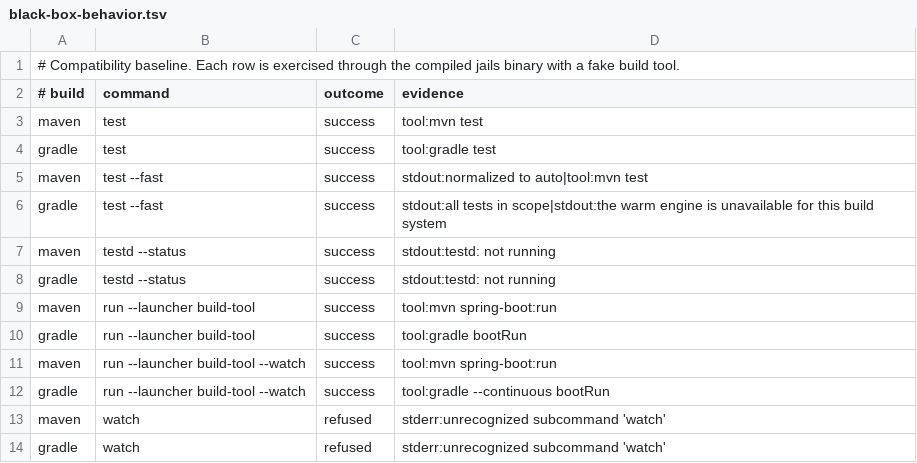
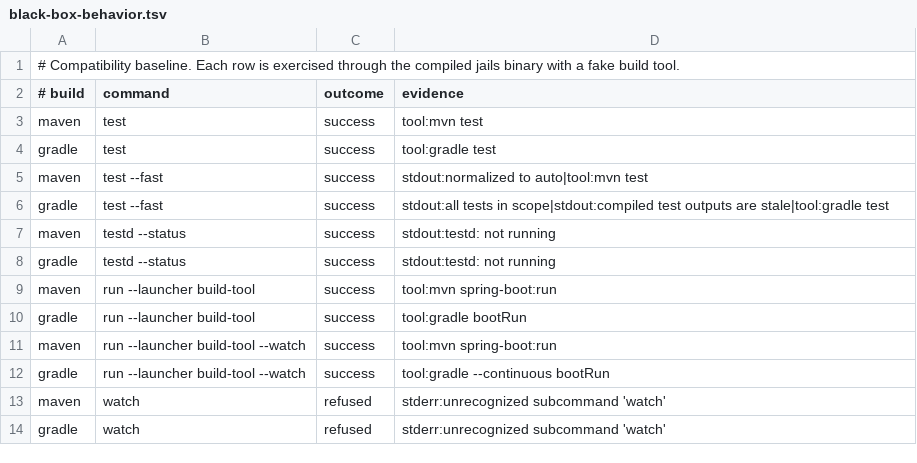
Before and after one commit to laithshadeed/jails, a TSV file: docs/black-box-behavior.tsv, drawn as a sheet.

Commit message:
Ask Gradle for its classpath so the warm engine and console run on either build
The warm test engine, `--affected`, `testd`, `console`, `runner` and `db`
each need two facts from a build: the resolved classpath and the output
directories. Maven answers both without help -- `dependency:build-classpath`
and a fixed `target/` layout -- so on Gradle they refused by name, and
`jails test --fast` on a Gradle project silently widened to the build engine.

Gradle can answer both exactly, but only from inside the build: the
`// jails:dependencies` block the model renders now carries a `jailsClasspath`
task that prints `configurations.runtimeClasspath`, `testRuntimeClasspath`
and every source set's output as `jails.classpath.<kind>=<path>` lines.
`launcher::gradle_report` invokes it through the wrapper, caches the answer
under `.jails/run/` against every Gradle input file and the canonical root,
and refuses a build without the task by name, with `jails test --fast` as the
fix (it declares the launcher, which writes the block). Nothing reads a
`buildDir` off the script; the layout is the build's own statement, and a
`.jails/run` cache from a moved project is not believed.

`launcher::staleness` takes the `Build` because the tree it reads is
`target/` or `build/`; the output directories are an `OutputLayout` rather
than two paths, since Gradle keeps classes and resources apart and `affected`
has to ask which directory holds a class. `gradle::declared` now reads every
top-level `dependencies { }` block: jails' own is the second one, and the
first-block reader answered "not declared" about the launcher jails had just
written, which is the confident wrong answer the adapter exists to refuse.

`format` and `fmt` stay refused on Gradle, and the alternative was measured
rather than assumed: a `buildscript { }` + `apply plugin:` block appended
after `plugins { }` fails evaluation on Gradle 9.7, so the one shape the
adapter's contract permits is the one Gradle rejects. README said `add
format` spliced into `plugins {}`; it never did, and now says so.

The parity test generates one project with `jails new` on both paths and
asserts, after each command, that `jails test`, `--engine build` and
`--engine warm` discover the same tests and report the same counts on Maven
and on Gradle. CI caches `~/.gradle/wrapper/dists` so the wrapper the test
fetches is not re-downloaded every run. The `root: &Path` ceiling drops to
77 because `test_classpath` takes the resolved `Project`.

```diff
--- a/docs/black-box-behavior.tsv
+++ b/docs/black-box-behavior.tsv
@@ -5,3 +5,3 @@ gradle	test	success	tool:gradle test
 maven	test --fast	success	stdout:normalized to auto|tool:mvn test
-gradle	test --fast	success	stdout:all tests in scope|stdout:the warm engine is unavailable for this build system
+gradle	test --fast	success	stdout:all tests in scope|stdout:compiled test outputs are stale|tool:gradle test
 maven	testd --status	success	stdout:testd: not running
```
Also changed, not shown: 20 other files.
